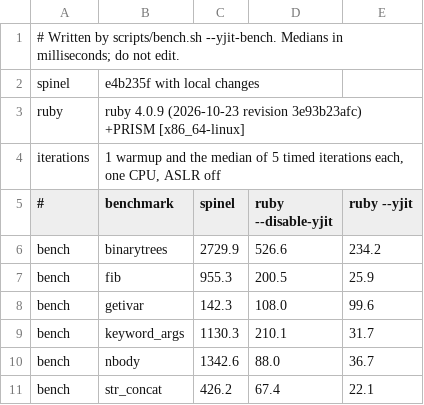
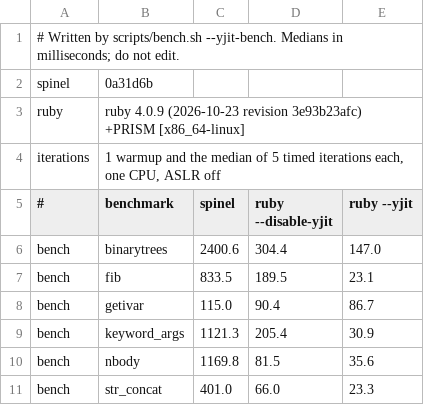
Before and after one commit to ar4mirez/spinel, a TSV file: bench/yjit-bench/results.tsv, drawn as a sheet.

Commit message:
docs(bench): re-measure the yjit-bench table on a quiet machine and state the measured numbers
The table committed with the change was measured while the machine was
loaded: `ruby --disable-yjit` binarytrees read 526.6 ms against main's
298.7 ms. scripts/bench.sh --yjit-bench was re-run with the 1-minute load
under 2 until every ruby column was within 10% of main's committed
baseline, and that run is the table: getivar 115.0 ms against 90.4 ms,
1.27x of `ruby --disable-yjit`.

The roadmap entry said the other five yjit-bench programs were "6% to
38% faster". It now gives the pinned interleaved medians (median of 7
rounds of main, a no-op build of main as the control, and the branch)
as measured: getivar 588.7 -> 124.6 ms (control 578.0), binarytrees
2430.5 -> 2255.8 (control 2350.1), fib 960.4 -> 875.9 (control 925.0),
nbody 1369.6 -> 1218.6 (control 1322.8), str_concat 653.6 -> 408.1
(control 503.7, noisy), keyword_args 1166.8 -> 1095.9 (control 1099.8,
no change beyond the control), and the table's keyword_args row,
1072.3 -> 1121.3 ms. The gaps #748 to #751 track are unchanged.

Part of #747

```diff
--- a/bench/yjit-bench/results.tsv
+++ b/bench/yjit-bench/results.tsv
@@ -1,3 +1,3 @@
 # Written by scripts/bench.sh --yjit-bench. Medians in milliseconds; do not edit.
-spinel	e4b235f with local changes
+spinel	0a31d6b
 ruby	ruby 4.0.9 (2026-10-23 revision 3e93b23afc) +PRISM [x86_64-linux]
@@ -5,7 +5,7 @@ iterations	1 warmup and the median of 5 timed iterations each, one CPU, ASLR off
 #	benchmark	spinel	ruby --disable-yjit	ruby --yjit
-bench	binarytrees	2729.9	526.6	234.2
-bench	fib	955.3	200.5	25.9
-bench	getivar	142.3	108.0	99.6
-bench	keyword_args	1130.3	210.1	31.7
-bench	nbody	1342.6	88.0	36.7
-bench	str_concat	426.2	67.4	22.1
+bench	binarytrees	2400.6	304.4	147.0
+bench	fib	833.5	189.5	23.1
+bench	getivar	115.0	90.4	86.7
+bench	keyword_args	1121.3	205.4	30.9
+bench	nbody	1169.8	81.5	35.6
+bench	str_concat	401.0	66.0	23.3
```
Also changed, not shown: 2 other files.
